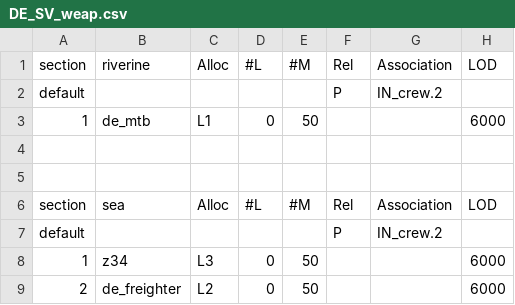
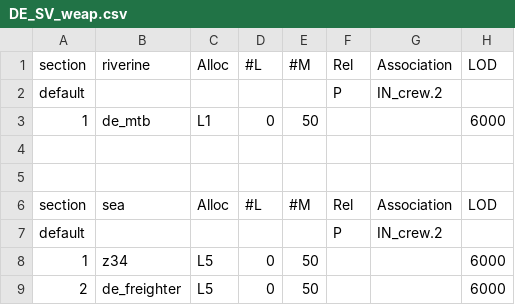
Before and after one commit to tgunr/pnww2mods, a CSV file: DATA/th_blitz/weapon/DE_SV_weap.csv, drawn as a sheet; only a part is shown; the diff names each change by its address in the sheet, - before the commit and + after, or states it on an @@ line.

```diff
--- a/DATA/th_blitz/weapon/DE_SV_weap.csv
+++ b/DATA/th_blitz/weapon/DE_SV_weap.csv
-C8: L3
+C8: L5
-C9: L2
+C9: L5
```
Also changed, not shown: DATA/th_blitz/weapon/FR_SV_weap.csv, DATA/th_blitz/weapon/UK_SV_weap.csv.
